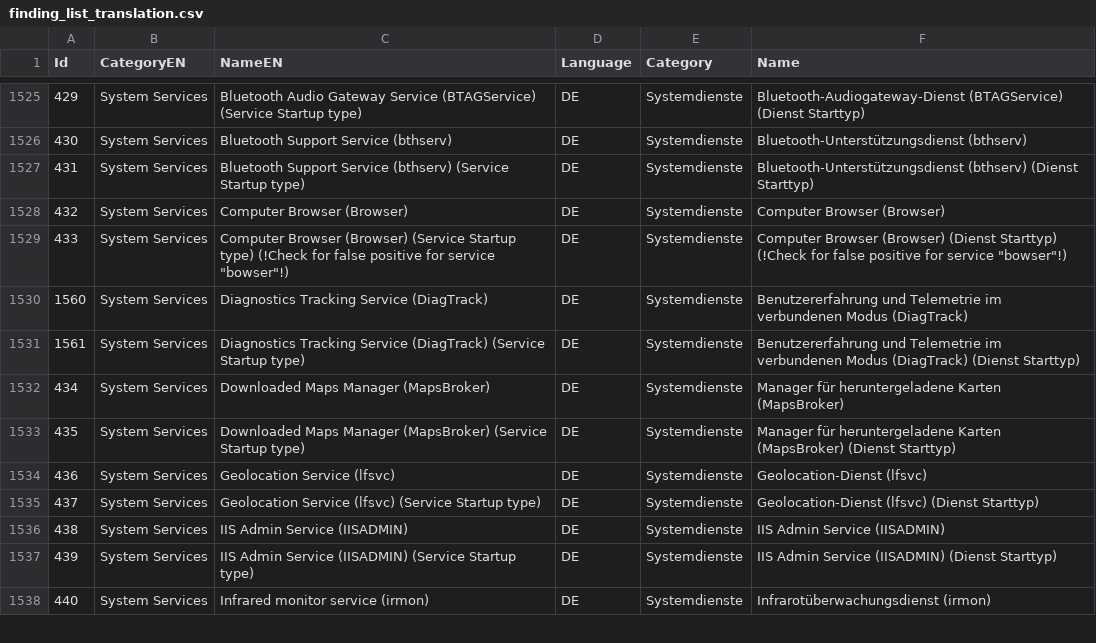
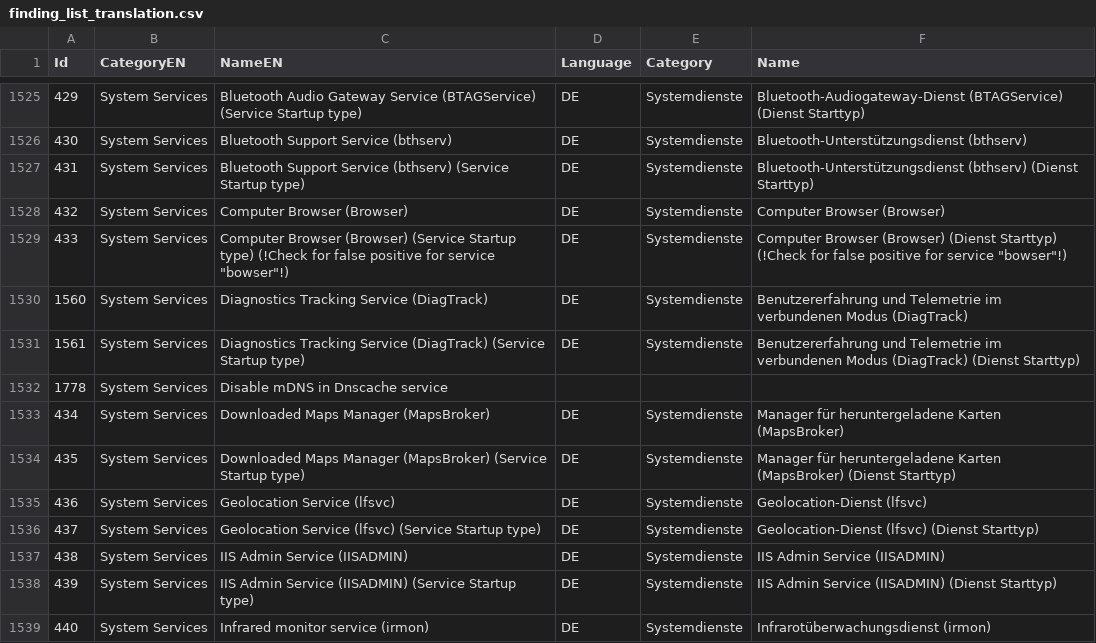
Before and after one commit to 0x6d69636b/windows_hardening, a CSV file: lists/finding_list_translation.csv, drawn as a sheet; only a part is shown, gaps mark what is left out; the diff names each change by its address in the sheet, - before the commit and + after, or states it on an @@ line.

Commit message:
Disable mDNS in Dnscache service

```diff
--- a/lists/finding_list_translation.csv
+++ b/lists/finding_list_translation.csv
+row 1532: 1778 | System Services | Disable mDNS in Dnscache service
```
Also changed, not shown: lists/finding_list_0x6d69636b_machine.csv, 1 other file.
